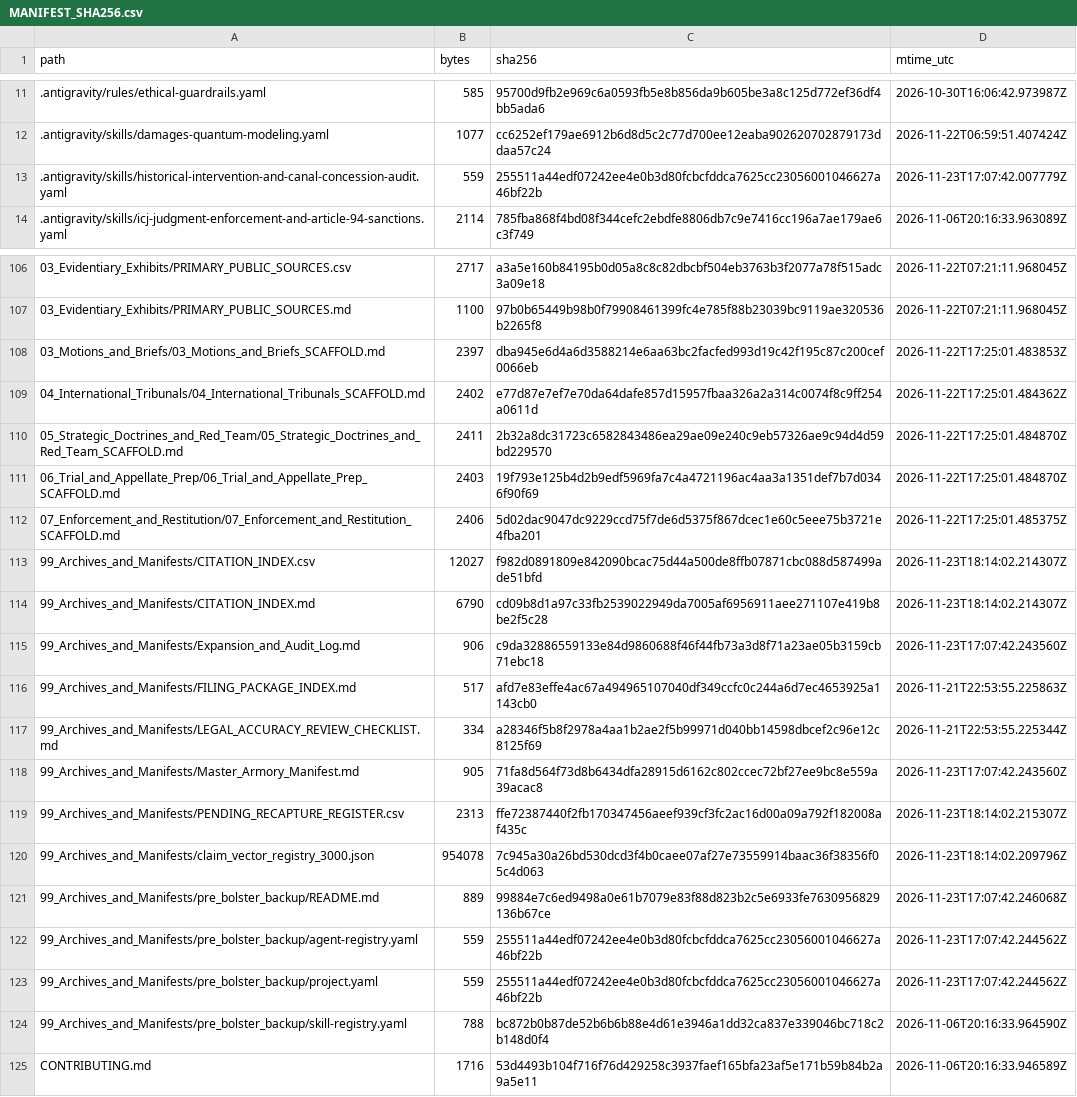
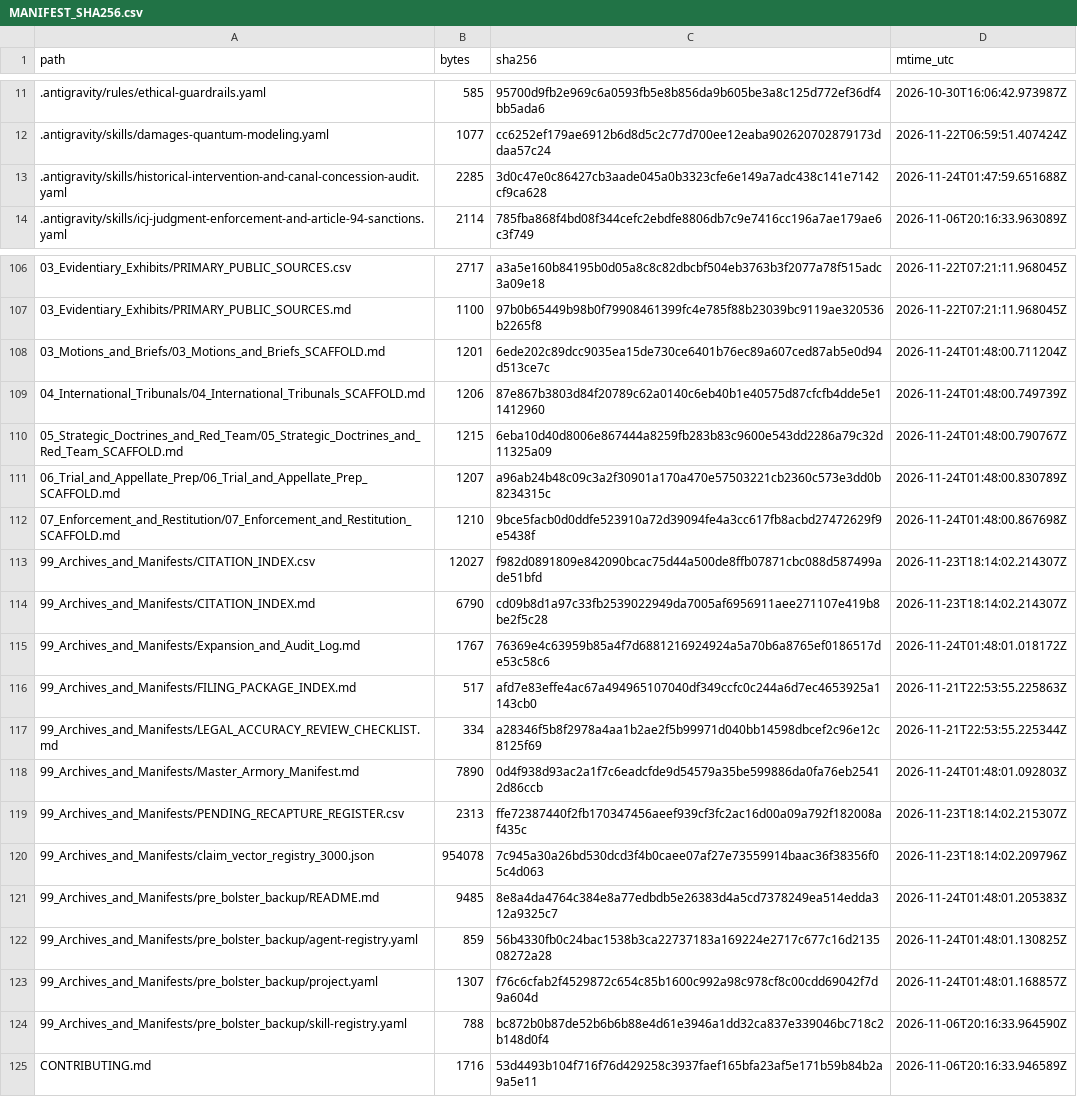
Before and after one commit to GlobalRestitutionAlliance/turtle-island-us-nm-pueblo-of-san-felipe-new-mexico-master-litigation, a CSV file: 99_Archives_and_Manifests/MANIFEST_SHA256.csv, drawn as a sheet; only a part is shown, gaps mark what is left out; the diff covers the shown part only.

Commit message:
REVERTED DUE TO UNPROMPTED MASS J3WFICATED DATA CORRUPTION BY COMPROMISED BIASED LLM/ARTIFICIAL INTELLIGENCE MODELS

```diff
--- a/99_Archives_and_Manifests/MANIFEST_SHA256.csv
+++ b/99_Archives_and_Manifests/MANIFEST_SHA256.csv
@@ -12,3 +12,3 @@ path,bytes,sha256,mtime_utc
 .antigravity/skills/damages-quantum-modeling.yaml,1077,cc6252ef179ae6912b6d8d5c2c77d700ee12eaba902620702879173ddaa57c24,2026-11-22T06:59:51.407424Z
-.antigravity/skills/historical-intervention-and-canal-concession-audit.yaml,559,255511a44edf07242ee4e0b3d80fcbcfddca7625cc23056001046627a46bf22b,2026-11-23T17:07:42.007779Z
+.antigravity/skills/historical-intervention-and-canal-concession-audit.yaml,2285,3d0c47e0c86427cb3aade045a0b3323cfe6e149a7adc438c141e7142cf9ca628,2026-11-24T01:47:59.651688Z
 .antigravity/skills/icj-judgment-enforcement-and-article-94-sanctions.yaml,2114,785fba868f4bd08f344cefc2ebdfe8806db7c9e7416cc196a7ae179ae6c3f749,2026-11-06T20:16:33.963089Z
@@ -107,18 +107,18 @@ path,bytes,sha256,mtime_utc
 03_Evidentiary_Exhibits/PRIMARY_PUBLIC_SOURCES.md,1100,97b0b65449b98b0f79908461399fc4e785f88b23039bc9119ae320536b2265f8,2026-11-22T07:21:11.968045Z
-03_Motions_and_Briefs/03_Motions_and_Briefs_SCAFFOLD.md,2397,dba945e6d4a6d3588214e6aa63bc2facfed993d19c42f195c87c200cef0066eb,2026-11-22T17:25:01.483853Z
-04_International_Tribunals/04_International_Tribunals_SCAFFOLD.md,2402,e77d87e7ef7e70da64dafe857d15957fbaa326a2a314c0074f8c9ff254a0611d,2026-11-22T17:25:01.484362Z
-05_Strategic_Doctrines_and_Red_Team/05_Strategic_Doctrines_and_Red_Team_SCAFFOLD.md,2411,2b32a8dc31723c6582843486ea29ae09e240c9eb57326ae9c94d4d59bd229570,2026-11-22T17:25:01.484870Z
-06_Trial_and_Appellate_Prep/06_Trial_and_Appellate_Prep_SCAFFOLD.md,2403,19f793e125b4d2b9edf5969fa7c4a4721196ac4aa3a1351def7b7d0346f90f69,2026-11-22T17:25:01.484870Z
-07_Enforcement_and_Restitution/07_Enforcement_and_Restitution_SCAFFOLD.md,2406,5d02dac9047dc9229ccd75f7de6d5375f867dcec1e60c5eee75b3721e4fba201,2026-11-22T17:25:01.485375Z
+03_Motions_and_Briefs/03_Motions_and_Briefs_SCAFFOLD.md,1201,6ede202c89dcc9035ea15de730ce6401b76ec89a607ced87ab5e0d94d513ce7c,2026-11-24T01:48:00.711204Z
+04_International_Tribunals/04_International_Tribunals_SCAFFOLD.md,1206,87e867b3803d84f20789c62a0140c6eb40b1e40575d87cfcfb4dde5e11412960,2026-11-24T01:48:00.749739Z
+05_Strategic_Doctrines_and_Red_Team/05_Strategic_Doctrines_and_Red_Team_SCAFFOLD.md,1215,6eba10d40d8006e867444a8259fb283b83c9600e543dd2286a79c32d11325a09,2026-11-24T01:48:00.790767Z
+06_Trial_and_Appellate_Prep/06_Trial_and_Appellate_Prep_SCAFFOLD.md,1207,a96ab24b48c09c3a2f30901a170a470e57503221cb2360c573e3dd0b8234315c,2026-11-24T01:48:00.830789Z
+07_Enforcement_and_Restitution/07_Enforcement_and_Restitution_SCAFFOLD.md,1210,9bce5facb0d0ddfe523910a72d39094fe4a3cc617fb8acbd27472629f9e5438f,2026-11-24T01:48:00.867698Z
 99_Archives_and_Manifests/CITATION_INDEX.csv,12027,f982d0891809e842090bcac75d44a500de8ffb07871cbc088d587499ade51bfd,2026-11-23T18:14:02.214307Z
 99_Archives_and_Manifests/CITATION_INDEX.md,6790,cd09b8d1a97c33fb2539022949da7005af6956911aee271107e419b8be2f5c28,2026-11-23T18:14:02.214307Z
-99_Archives_and_Manifests/Expansion_and_Audit_Log.md,906,c9da32886559133e84d9860688f46f44fb73a3d8f71a23ae05b3159cb71ebc18,2026-11-23T17:07:42.243560Z
+99_Archives_and_Manifests/Expansion_and_Audit_Log.md,1767,76369e4c63959b85a4f7d6881216924924a5a70b6a8765ef0186517de53c58c6,2026-11-24T01:48:01.018172Z
 99_Archives_and_Manifests/FILING_PACKAGE_INDEX.md,517,afd7e83effe4ac67a494965107040df349ccfc0c244a6d7ec4653925a1143cb0,2026-11-21T22:53:55.225863Z
 99_Archives_and_Manifests/LEGAL_ACCURACY_REVIEW_CHECKLIST.md,334,a28346f5b8f2978a4aa1b2ae2f5b99971d040bb14598dbcef2c96e12c8125f69,2026-11-21T22:53:55.225344Z
-99_Archives_and_Manifests/Master_Armory_Manifest.md,905,71fa8d564f73d8b6434dfa28915d6162c802ccec72bf27ee9bc8e559a39acac8,2026-11-23T17:07:42.243560Z
+99_Archives_and_Manifests/Master_Armory_Manifest.md,7890,0d4f938d93ac2a1f7c6eadcfde9d54579a35be599886da0fa76eb25412d86ccb,2026-11-24T01:48:01.092803Z
 99_Archives_and_Manifests/PENDING_RECAPTURE_REGISTER.csv,2313,ffe72387440f2fb170347456aeef939cf3fc2ac16d00a09a792f182008af435c,2026-11-23T18:14:02.215307Z
 99_Archives_and_Manifests/claim_vector_registry_3000.json,954078,7c945a30a26bd530dcd3f4b0caee07af27e73559914baac36f38356f05c4d063,2026-11-23T18:14:02.209796Z
-99_Archives_and_Manifests/pre_bolster_backup/README.md,889,99884e7c6ed9498a0e61b7079e83f88d823b2c5e6933fe7630956829136b67ce,2026-11-23T17:07:42.246068Z
-99_Archives_and_Manifests/pre_bolster_backup/agent-registry.yaml,559,255511a44edf07242ee4e0b3d80fcbcfddca7625cc23056001046627a46bf22b,2026-11-23T17:07:42.244562Z
-99_Archives_and_Manifests/pre_bolster_backup/project.yaml,559,255511a44edf07242ee4e0b3d80fcbcfddca7625cc23056001046627a46bf22b,2026-11-23T17:07:42.244562Z
+99_Archives_and_Manifests/pre_bolster_backup/README.md,9485,8e8a4da4764c384e8a77edbdb5e26383d4a5cd7378249ea514edda312a9325c7,2026-11-24T01:48:01.205383Z
+99_Archives_and_Manifests/pre_bolster_backup/agent-registry.yaml,859,56b4330fb0c24bac1538b3ca22737183a169224e2717c677c16d213508272a28,2026-11-24T01:48:01.130825Z
+99_Archives_and_Manifests/pre_bolster_backup/project.yaml,1307,f76c6cfab2f4529872c654c85b1600c992a98c978cf8c00cdd69042f7d9a604d,2026-11-24T01:48:01.168857Z
 99_Archives_and_Manifests/pre_bolster_backup/skill-registry.yaml,788,bc872b0b87de52b6b6b88e4d61e3946a1dd32ca837e339046bc718c2b148d0f4,2026-11-06T20:16:33.964590Z
```
Also changed, not shown: 77 edited cells elsewhere in this file, 37 other files.
